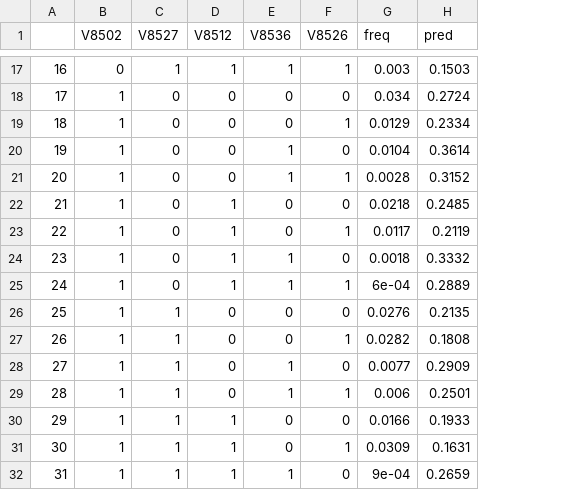
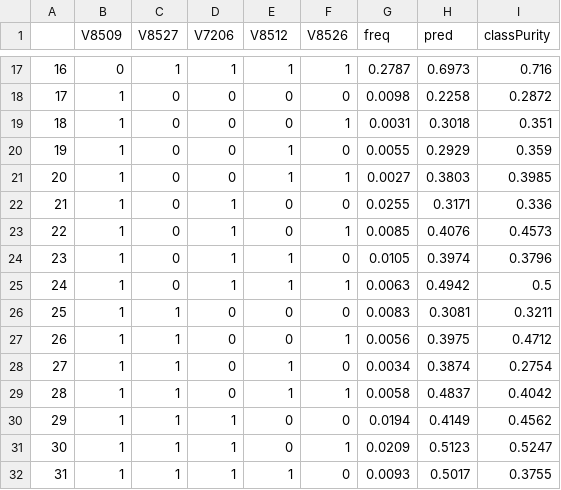
Before and after one commit to thistleknot/Capstone-577, a CSV file: output/V8517-greaterEqual-5-uniquePopXs.csv, drawn as a sheet; only a part is shown, gaps mark what is left out; the diff covers the shown part only; the diff names each change by its address in the sheet, - before the commit and + after, or states it on an @@ line.

```diff
--- a/output/V8517-greaterEqual-5-uniquePopXs.csv
+++ b/output/V8517-greaterEqual-5-uniquePopXs.csv
+column I (classPurity), rows 17-32: 0.716 | 0.2872 | 0.351 | 0.359 | 0.3985 | 0.336 | 0.4573 | 0.3796 | 0.5 | 0.3211 | 0.4712 | 0.2754 | 0.4042 | 0.4562 | 0.5247 | 0.3755
-B1: V8502
+B1: V8509
-D1: V8512
+D1: V7206
-E1: V8536
+E1: V8512
-G17 (freq): 0.003
+G17 (freq): 0.2787
-H17 (pred): 0.1503
+H17 (pred): 0.6973
-G18 (freq): 0.034
+G18 (freq): 0.0098
-H18 (pred): 0.2724
+H18 (pred): 0.2258
-G19 (freq): 0.0129
+G19 (freq): 0.0031
-H19 (pred): 0.2334
+H19 (pred): 0.3018
-G20 (freq): 0.0104
+G20 (freq): 0.0055
-H20 (pred): 0.3614
+H20 (pred): 0.2929
-G21 (freq): 0.0028
+G21 (freq): 0.0027
-H21 (pred): 0.3152
+H21 (pred): 0.3803
-G22 (freq): 0.0218
+G22 (freq): 0.0255
-H22 (pred): 0.2485
+H22 (pred): 0.3171
-G23 (freq): 0.0117
+G23 (freq): 0.0085
-H23 (pred): 0.2119
+H23 (pred): 0.4076
-G24 (freq): 0.0018
+G24 (freq): 0.0105
-H24 (pred): 0.3332
+H24 (pred): 0.3974
-G25 (freq): 6e-04
+G25 (freq): 0.0063
-H25 (pred): 0.2889
+H25 (pred): 0.4942
-G26 (freq): 0.0276
+G26 (freq): 0.0083
-H26 (pred): 0.2135
+H26 (pred): 0.3081
-G27 (freq): 0.0282
+G27 (freq): 0.0056
-H27 (pred): 0.1808
+H27 (pred): 0.3975
-G28 (freq): 0.0077
+G28 (freq): 0.0034
-H28 (pred): 0.2909
+H28 (pred): 0.3874
-G29 (freq): 0.006
+G29 (freq): 0.0058
-H29 (pred): 0.2501
+H29 (pred): 0.4837
-G30 (freq): 0.0166
+G30 (freq): 0.0194
-H30 (pred): 0.1933
+H30 (pred): 0.4149
-G31 (freq): 0.0309
+G31 (freq): 0.0209
-H31 (pred): 0.1631
+H31 (pred): 0.5123
-G32 (freq): 9e-04
+G32 (freq): 0.0093
-H32 (pred): 0.2659
+H32 (pred): 0.5017
```
Also changed, not shown: 32 edited cells elsewhere in this file, output/V7118-greaterEqual-5-uniquePopXs.csv, output/V7118-greaterEqual-5-uniqueTrainingXs.csv, 51 other files.
